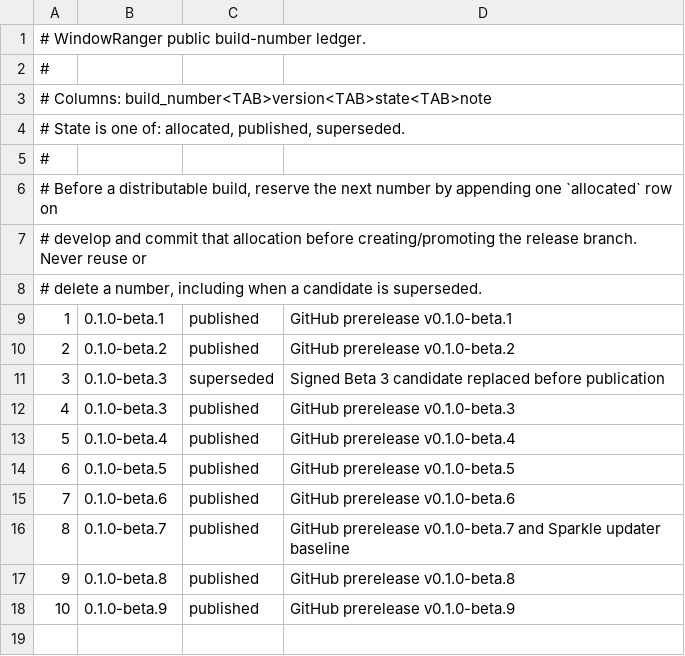
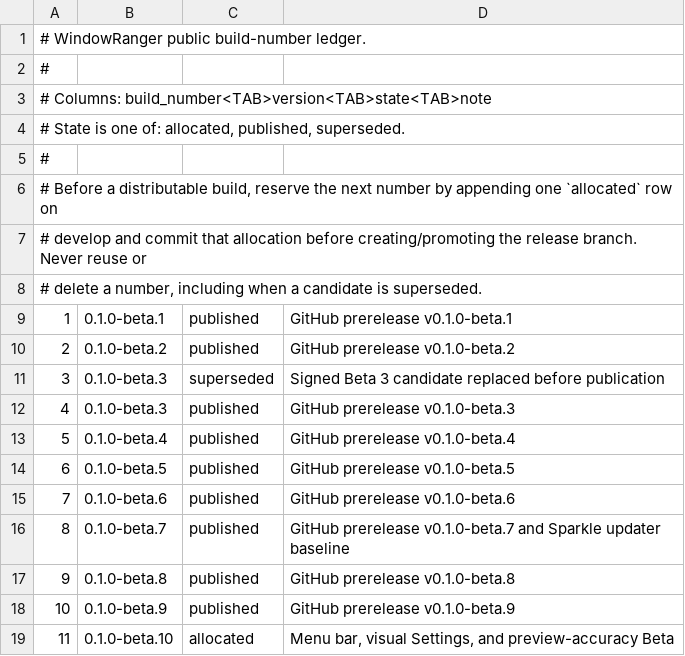
Before and after one commit to AppRanger/windowranger, a TSV file: config/release-builds.tsv, drawn as a sheet.

Commit message:
Prepare WindowRanger 0.1.0 Beta 10 (WR-107)

```diff
--- a/config/release-builds.tsv
+++ b/config/release-builds.tsv
@@ -18 +18,2 @@
 10	0.1.0-beta.9	published	GitHub prerelease v0.1.0-beta.9
+11	0.1.0-beta.10	allocated	Menu bar, visual Settings, and preview-accuracy Beta
```
Also changed, not shown: 3 other files.
